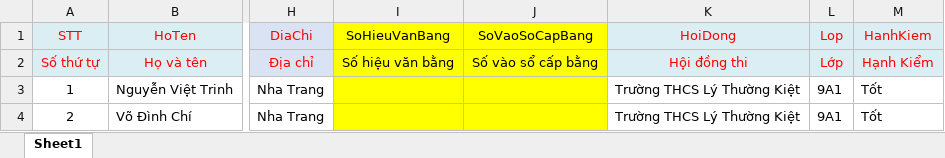
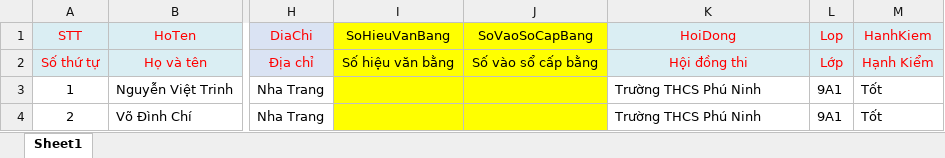
Before and after one commit to keyntk78/fe-_qlvb, an Excel workbook: src/views/FileMau/FileMauTuDong.xlsx, sheet Sheet1, drawn as a sheet; only a part is shown, gaps mark what is left out; values as stored, in another font and other column widths than the file's, no borders; the diff names each change by its address in the sheet, - before the commit and + after, or states it on an @@ line.

```diff
--- a/src/views/FileMau/FileMauTuDong.xlsx (sheet Sheet1)
+++ b/src/views/FileMau/FileMauTuDong.xlsx (sheet Sheet1)
-K3:K4: Trường THCS Lý Thường Kiệt
+K3:K4: Trường THCS Phú Ninh
```
Also changed, not shown: src/views/FileMau/FileMauKhongTuDong.xlsx, src/views/FileMau/FileMau_ThemDanhSachVanBang.xlsx, 2 other files.
